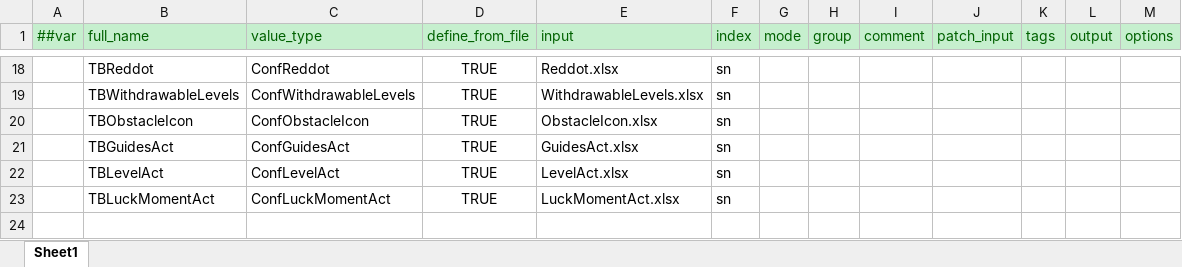
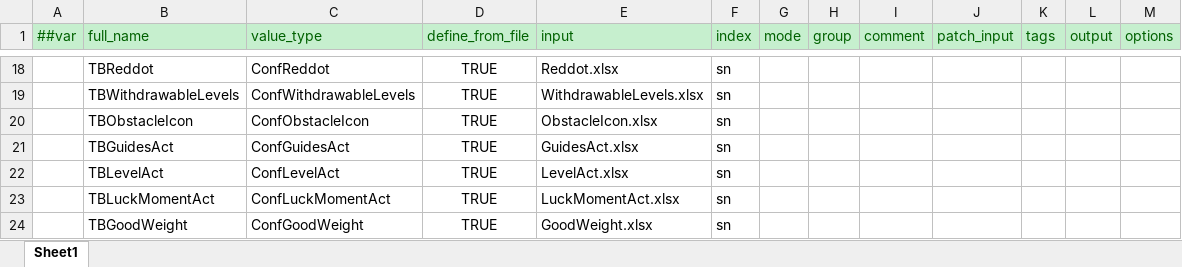
Before and after one commit to yuhuaichong1/LinkGame, an Excel workbook: DesignerConfigs/Datas/__tables__.xlsx, sheet Sheet1, drawn as a sheet; only a part is shown, gaps mark what is left out; values as stored, in another font and other column widths than the file's, no borders; the diff names each change by its address in the sheet, - before the commit and + after, or states it on an @@ line.

```diff
--- a/DesignerConfigs/Datas/__tables__.xlsx (sheet Sheet1)
+++ b/DesignerConfigs/Datas/__tables__.xlsx (sheet Sheet1)
+row 24:  | TBGoodWeight | ConfGoodWeight | TRUE | GoodWeight.xlsx | sn
```
Also changed, not shown: 29 other files.
